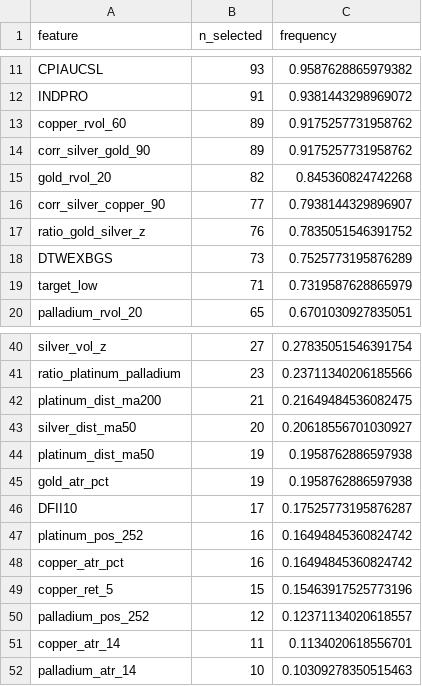
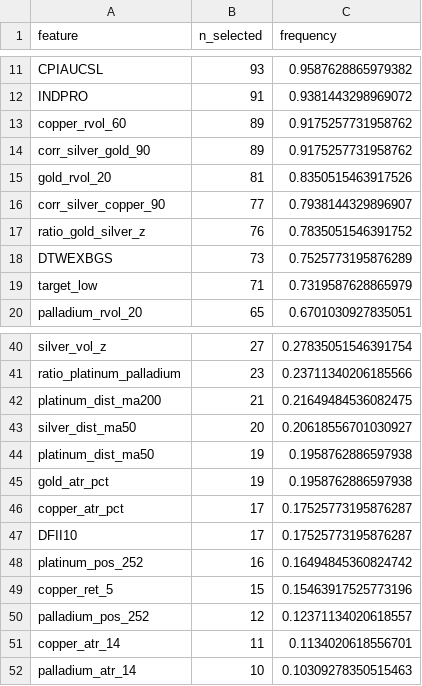
Before and after one commit to Timofey03/silver_trading_assistant, a CSV file: baseline_outputs_multiasset/e3b_adaptive/feature_importance.csv, drawn as a sheet; only a part is shown, gaps mark what is left out.

```diff
--- a/baseline_outputs_multiasset/e3b_adaptive/feature_importance.csv
+++ b/baseline_outputs_multiasset/e3b_adaptive/feature_importance.csv
@@ -14,3 +14,3 @@ copper_rvol_60,89,0.9175257731958762
 corr_silver_gold_90,89,0.9175257731958762
-gold_rvol_20,82,0.845360824742268
+gold_rvol_20,81,0.8350515463917526
 corr_silver_copper_90,77,0.7938144329896907
@@ -45,5 +45,5 @@ platinum_dist_ma50,19,0.1958762886597938
 gold_atr_pct,19,0.1958762886597938
+copper_atr_pct,17,0.17525773195876287
 DFII10,17,0.17525773195876287
 platinum_pos_252,16,0.16494845360824742
-copper_atr_pct,16,0.16494845360824742
 copper_ret_5,15,0.15463917525773196
```
Also changed, not shown: 13 other files.
